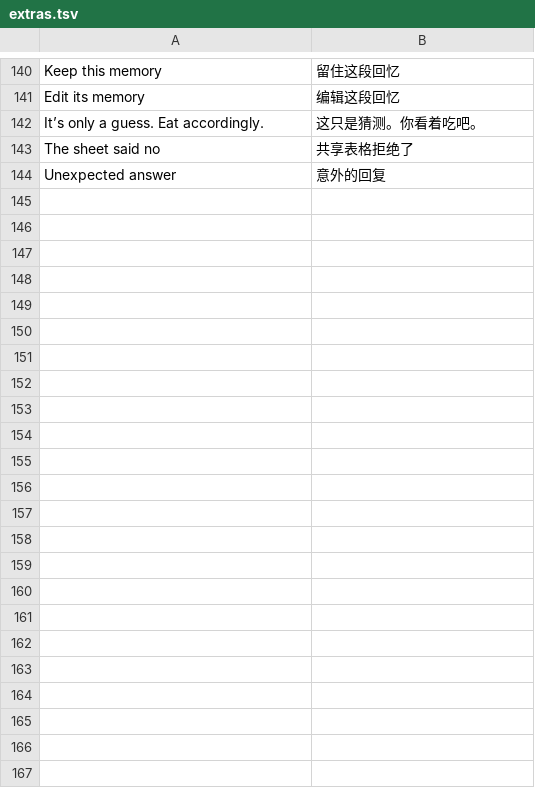
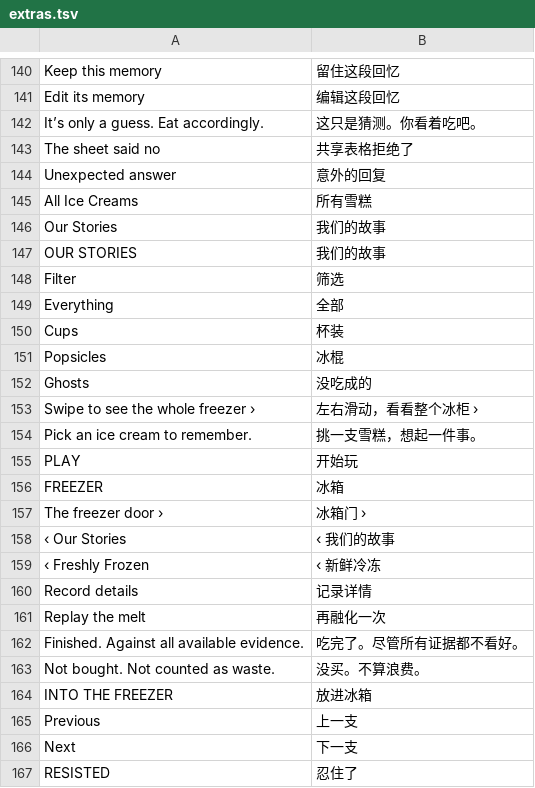
Before and after one commit to Yilingy10/will-youfinish-it, a TSV file: source/i18n/extras.tsv, drawn as a sheet; only a part is shown, gaps mark what is left out.

```diff
--- a/source/i18n/extras.tsv
+++ b/source/i18n/extras.tsv
@@ -144 +144,24 @@ The sheet said no	共享表格拒绝了
 Unexpected answer	意外的回复
+All Ice Creams	所有雪糕
+Our Stories	我们的故事
+OUR STORIES	我们的故事
+Filter	筛选
+Everything	全部
+Cups	杯装
+Popsicles	冰棍
+Ghosts	没吃成的
+Swipe to see the whole freezer ›	左右滑动，看看整个冰柜 ›
+Pick an ice cream to remember.	挑一支雪糕，想起一件事。
+PLAY	开始玩
+FREEZER	冰箱
+The freezer door ›	冰箱门 ›
+‹ Our Stories	‹ 我们的故事
+‹ Freshly Frozen	‹ 新鲜冷冻
+Record details	记录详情
+Replay the melt	再融化一次
+Finished. Against all available evidence.	吃完了。尽管所有证据都不看好。
+Not bought. Not counted as waste.	没买。不算浪费。
+INTO THE FREEZER	放进冰箱
+Previous	上一支
+Next	下一支
+RESISTED	忍住了
```
Also changed, not shown: 10 other files.
